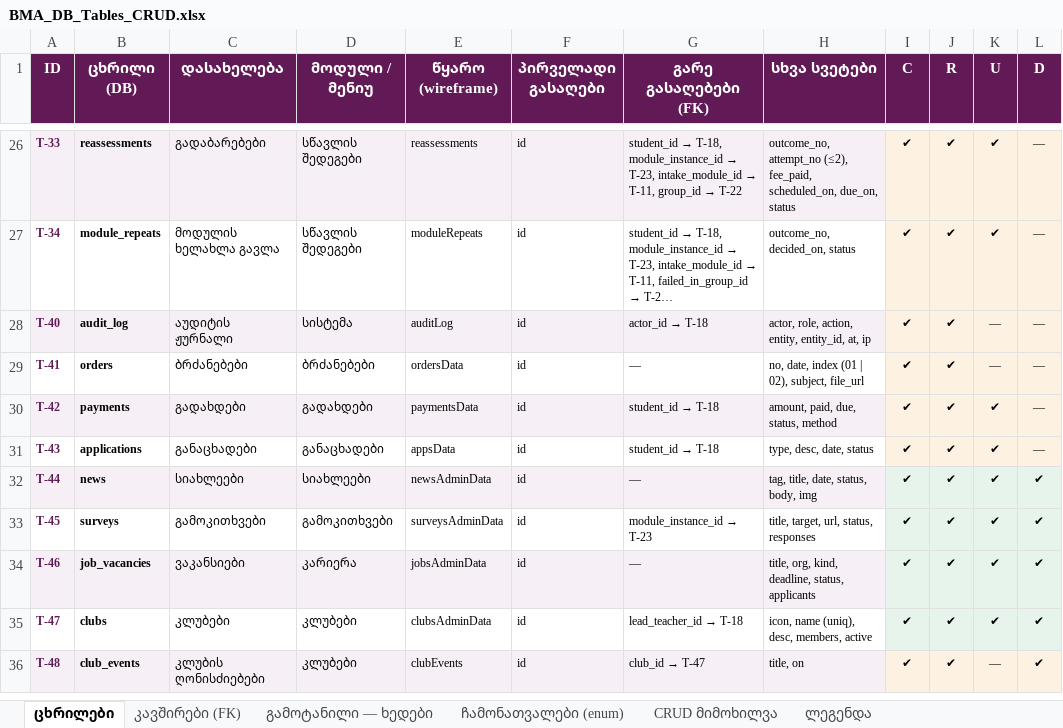
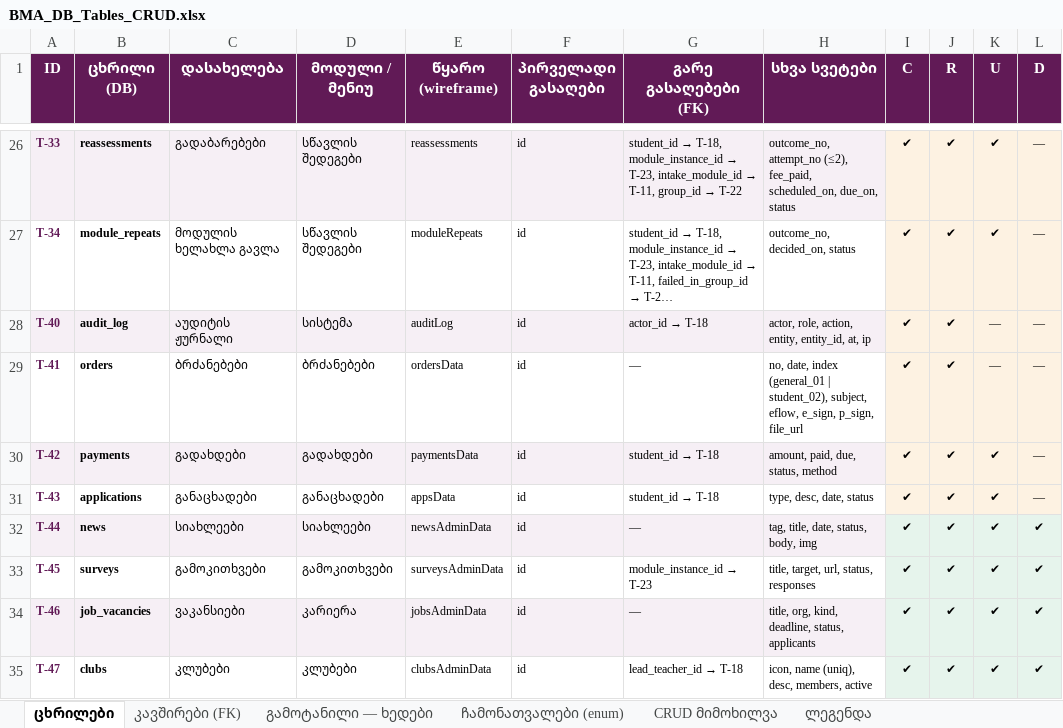
Before and after one commit to rati-bar/batumimed, an Excel workbook: BMA_DB_Tables_CRUD.xlsx, sheet ცხრილები, drawn as a sheet; only a part is shown, gaps mark what is left out; the shorter side is filled out with more unchanged rows; long unchanged cells end in …; values as stored, in another font and other column widths than the file's, no borders; the diff names each change by its address in the sheet, - before the commit and + after, or states it on an @@ line.

```diff
--- a/BMA_DB_Tables_CRUD.xlsx (sheet ცხრილები)
+++ b/BMA_DB_Tables_CRUD.xlsx (sheet ცხრილები)
-H29 (სხვა სვეტები): …date, index (01 | 02), subject, file_url
+H29 (სხვა სვეტები): …date, index (general_01 | student_02), subject, eflow, e_sign, p_sign, file_url
```
Also changed, not shown: sheet ჩამონათვალები (enum), BMA_Entities_CRUD.xlsx.
